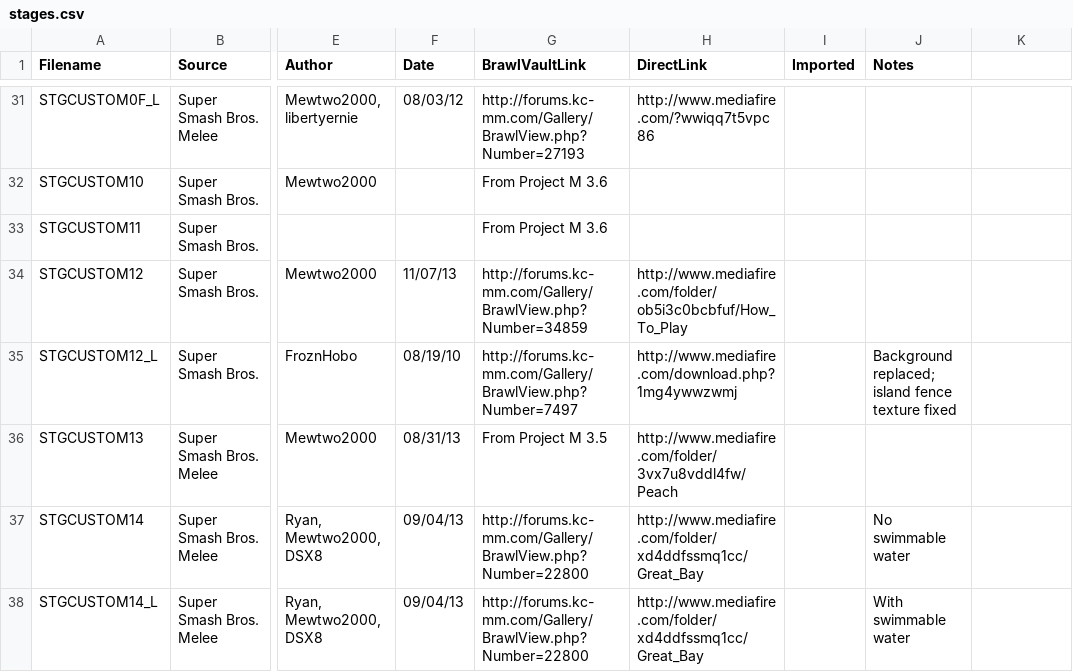
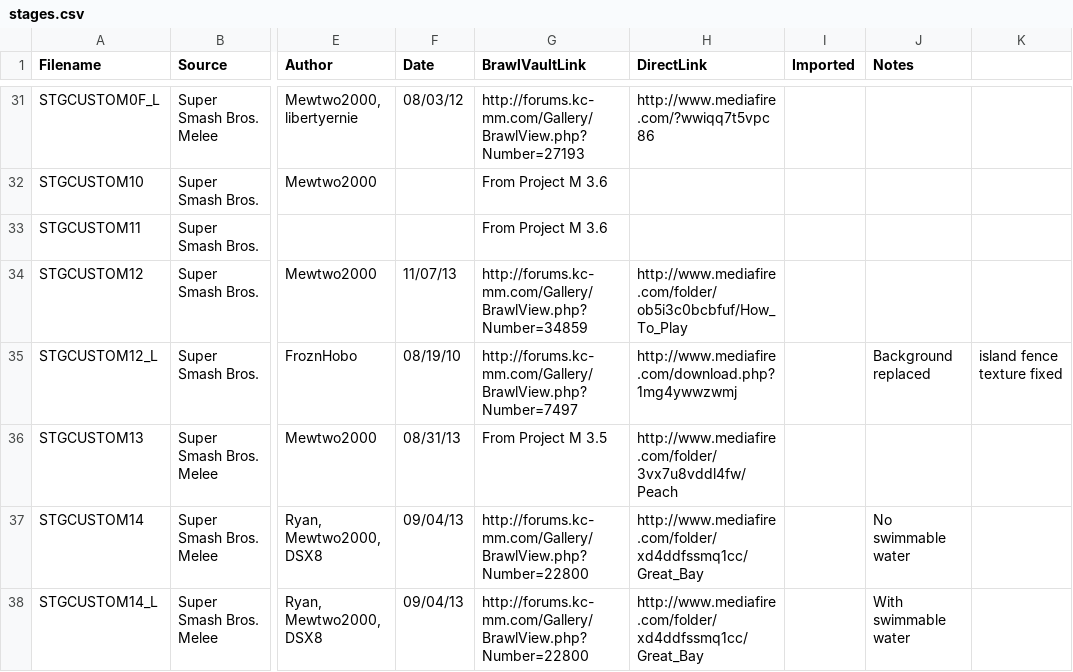
Before and after one commit to libertyernie/ClassicExpansionPack, a CSV file: DocumentationGenerator/stages.csv, drawn as a sheet; only a part is shown, gaps mark what is left out; the diff covers the shown part only; the diff names each change by its address in the sheet, - before the commit and + after, or states it on an @@ line.

```diff
--- a/DocumentationGenerator/stages.csv
+++ b/DocumentationGenerator/stages.csv
-J35 (Notes): Background replaced; island fence texture fixed
+J35 (Notes): Background replaced
-K35: (empty)
+K35: island fence texture fixed
```
Also changed, not shown: 23 added rows and 2 edited cells elsewhere in this file, 3 other files.
